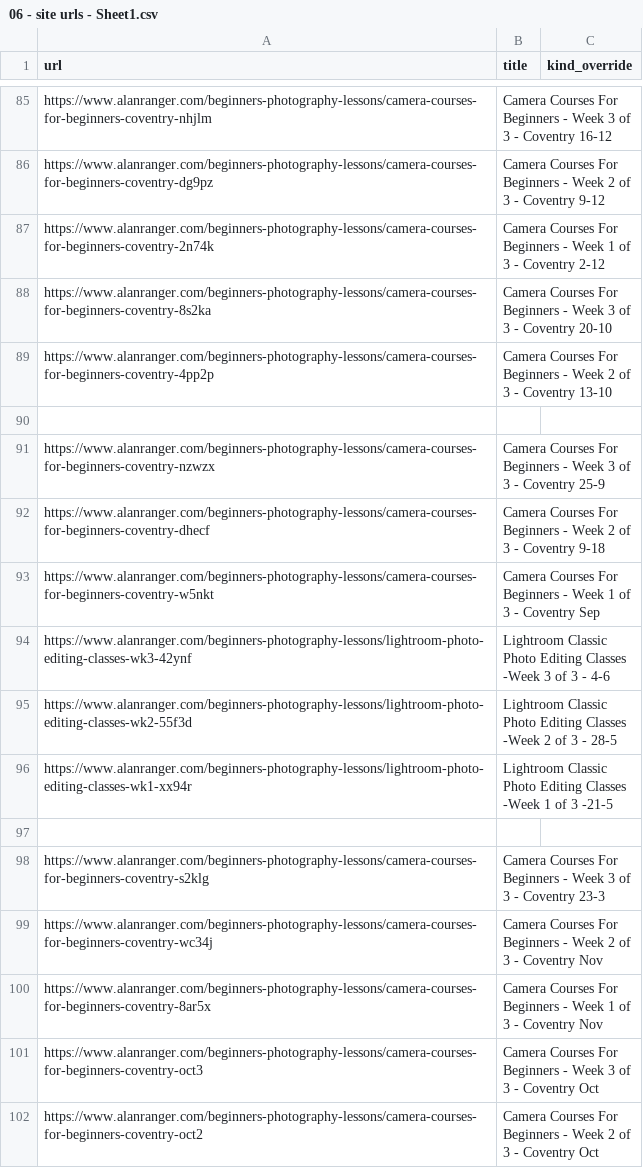
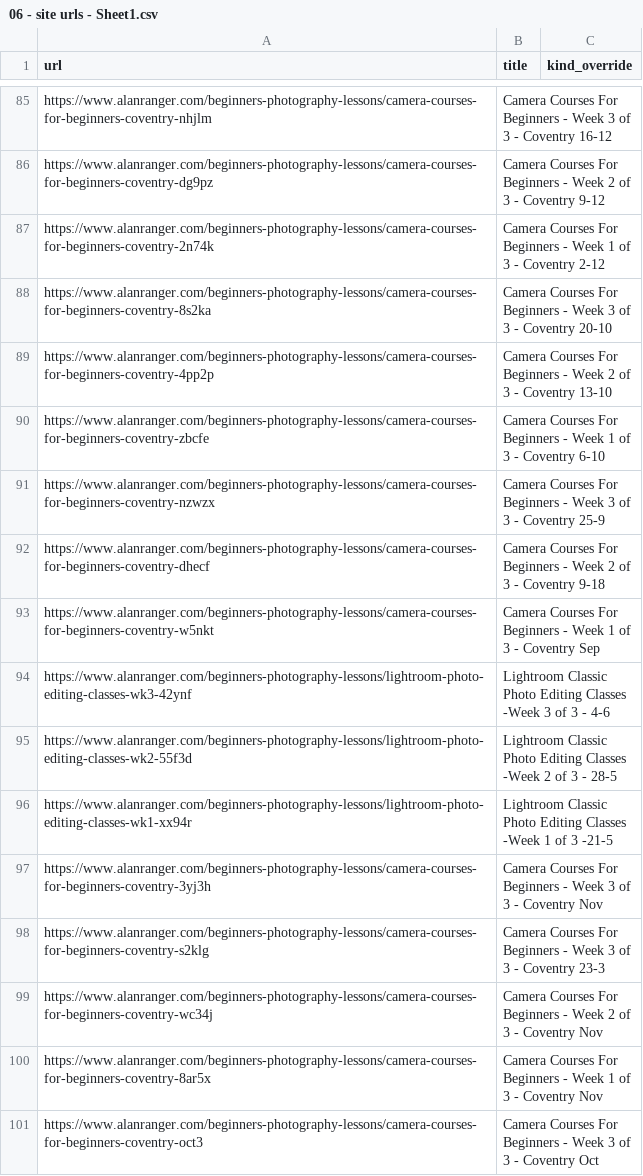
Before and after one commit to alanranger/alan-chat-proxy, a CSV file: CSVSs from website/06 - site urls - Sheet1.csv, drawn as a sheet; only a part is shown, gaps mark what is left out; the shorter side is filled out with more unchanged rows.

```diff
--- a/CSVSs from website/06 - site urls - Sheet1.csv
+++ b/CSVSs from website/06 - site urls - Sheet1.csv
@@ -89,3 +89,3 @@ https://www.alanranger.com/beginners-photography-lessons/camera-courses-for-begi
 https://www.alanranger.com/beginners-photography-lessons/camera-courses-for-beginners-coventry-4pp2p,Camera Courses For Beginners - Week 2 of 3 - Coventry 13-10,
-,,
+https://www.alanranger.com/beginners-photography-lessons/camera-courses-for-beginners-coventry-zbcfe,Camera Courses For Beginners - Week 1 of 3 - Coventry 6-10,
 https://www.alanranger.com/beginners-photography-lessons/camera-courses-for-beginners-coventry-nzwzx,Camera Courses For Beginners - Week 3 of 3 - Coventry 25-9,
@@ -96,3 +96,3 @@ https://www.alanranger.com/beginners-photography-lessons/lightroom-photo-editing
 https://www.alanranger.com/beginners-photography-lessons/lightroom-photo-editing-classes-wk1-xx94r,Lightroom Classic Photo Editing Classes -Week 1 of 3 -21-5,
-,,
+https://www.alanranger.com/beginners-photography-lessons/camera-courses-for-beginners-coventry-3yj3h,Camera Courses For Beginners - Week 3 of 3 - Coventry Nov,
 https://www.alanranger.com/beginners-photography-lessons/camera-courses-for-beginners-coventry-s2klg,Camera Courses For Beginners - Week 3 of 3 - Coventry 23-3,
```
Also changed, not shown: 26 other files.
